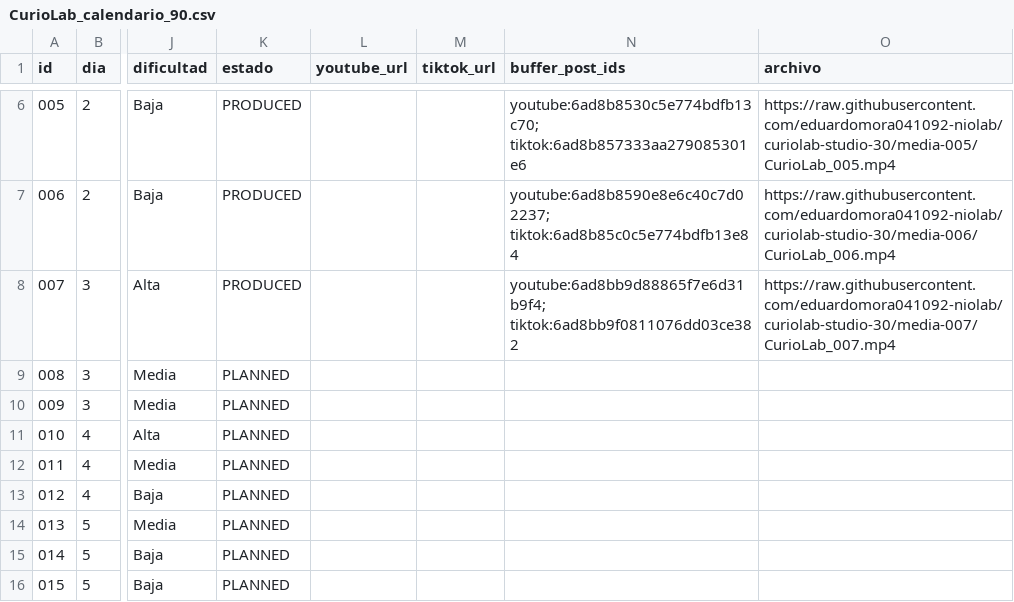
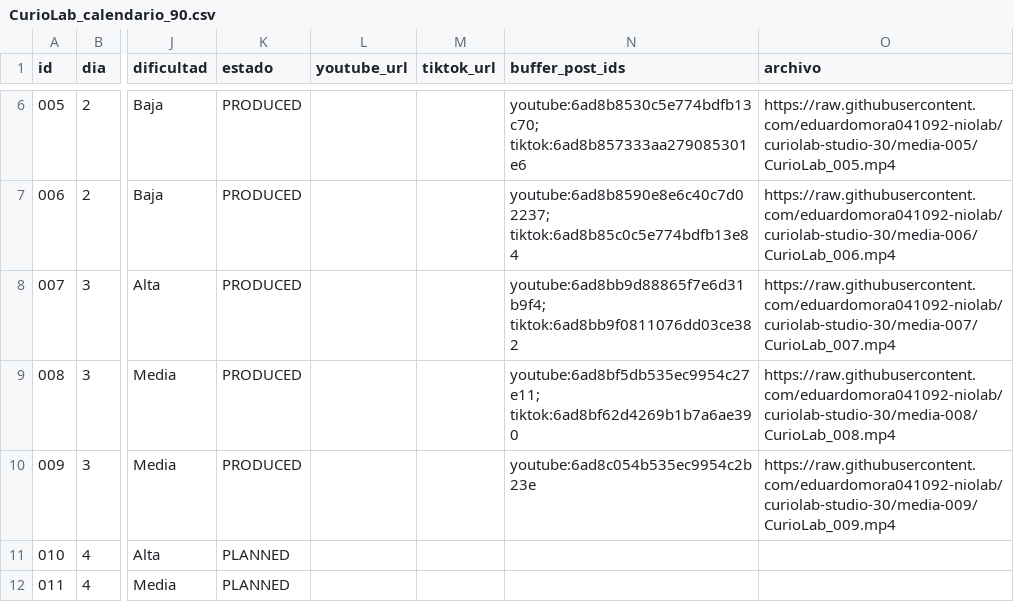
Before and after one commit to eduardomora041092-niolab/curiolab-studio-30, a CSV file: calendar/CurioLab_calendario_90.csv, drawn as a sheet; only a part is shown, gaps mark what is left out; the shorter side is filled out with more unchanged rows; the diff names each change by its address in the sheet, - before the commit and + after, or states it on an @@ line.

```diff
--- a/calendar/CurioLab_calendario_90.csv
+++ b/calendar/CurioLab_calendario_90.csv
-K9:K10 (estado): PLANNED
+K9:K10 (estado): PRODUCED
-N9 (buffer_post_ids): (empty)
+N9 (buffer_post_ids): youtube:6ad8bf5db535ec9954c27e11; tiktok:6ad8bf62d4269b1b7a6ae390
-O9 (archivo): (empty)
+O9 (archivo): https://raw.githubusercontent.com/eduardomora041092-niolab/curiolab-studio-30/media-008/CurioLab_008.mp4
-N10 (buffer_post_ids): (empty)
+N10 (buffer_post_ids): youtube:6ad8c054b535ec9954c2b23e
-O10 (archivo): (empty)
+O10 (archivo): https://raw.githubusercontent.com/eduardomora041092-niolab/curiolab-studio-30/media-009/CurioLab_009.mp4
```
Also changed, not shown: logs/run_log.csv, 17 other files.
